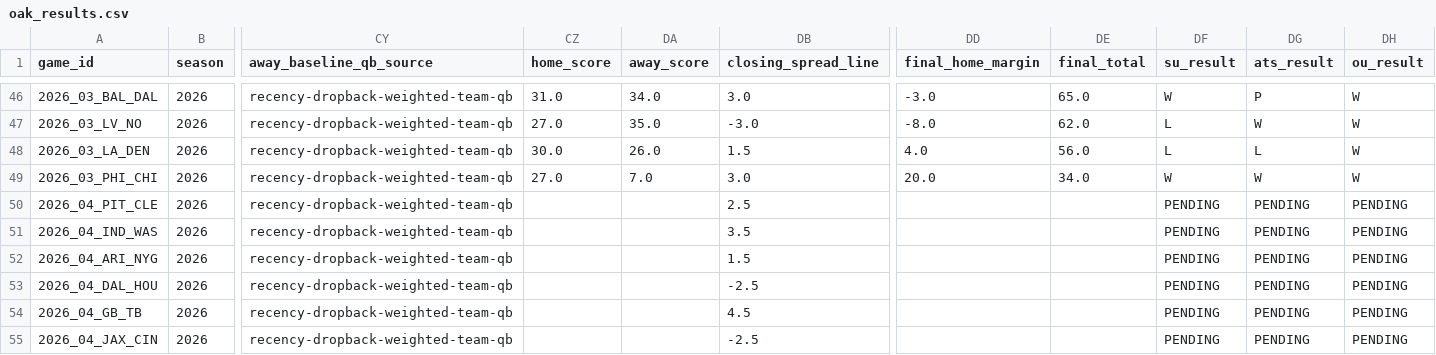
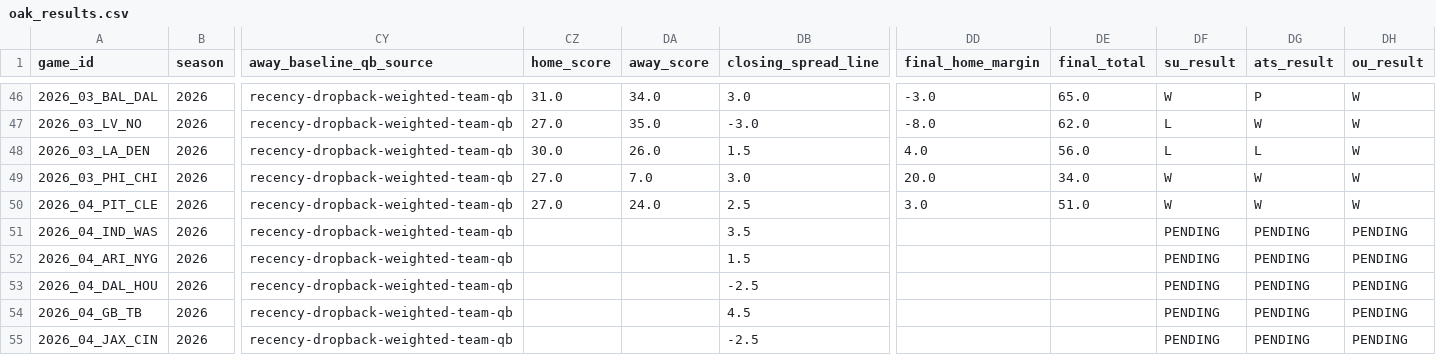
Before and after one commit to ikert4o17/Oak-NFL-Model, a CSV file: data/results/oak_results.csv, drawn as a sheet; only a part is shown, gaps mark what is left out; the diff names each change by its address in the sheet, - before the commit and + after, or states it on an @@ line.

```diff
--- a/data/results/oak_results.csv
+++ b/data/results/oak_results.csv
-CZ50 (home_score): (empty)
+CZ50 (home_score): 27.0
-DA50 (away_score): (empty)
+DA50 (away_score): 24.0
-DD50 (final_home_margin): (empty)
+DD50 (final_home_margin): 3.0
-DE50 (final_total): (empty)
+DE50 (final_total): 51.0
-DF50 (su_result): PENDING
+DF50 (su_result): W
-DG50 (ats_result): PENDING
+DG50 (ats_result): W
-DH50 (ou_result): PENDING
+DH50 (ou_result): W
```
Also changed, not shown: 9 other files.
